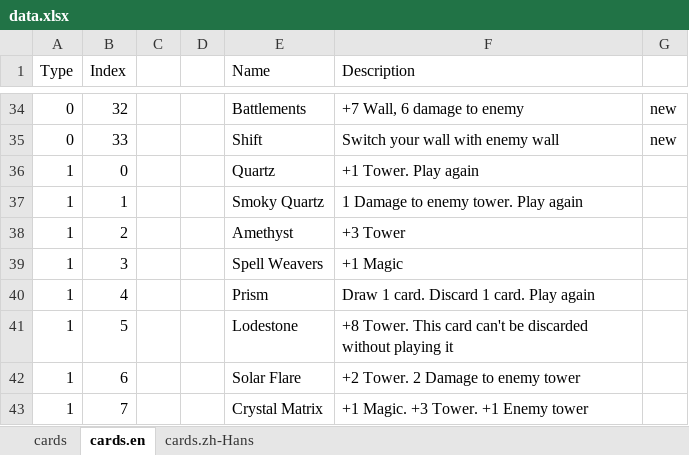
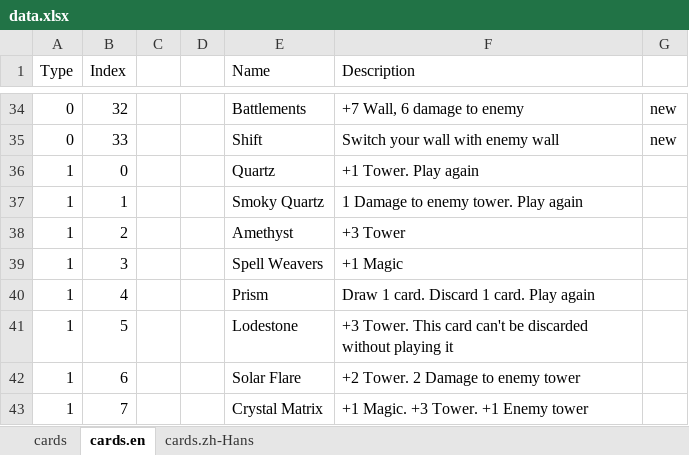
Before and after one commit to sekai0330/react-game, an Excel workbook: tools/data-processing/data.xlsx, sheet cards.en, drawn as a sheet; only a part is shown, gaps mark what is left out; values as stored, in another font and other column widths than the file's, no borders; the diff names each change by its address in the sheet, - before the commit and + after, or states it on an @@ line.

Commit message:
fix: fix i18n numbers in cards; add unfinished i18n

```diff
--- a/tools/data-processing/data.xlsx (sheet cards.en)
+++ b/tools/data-processing/data.xlsx (sheet cards.en)
-F41 (Description): +8 Tower. This…
+F41 (Description): +3 Tower. This…
```
Also changed, not shown: sheet cards.zh-Hans, sheet cards, 13 other files.
